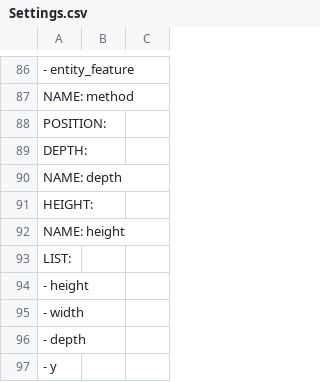
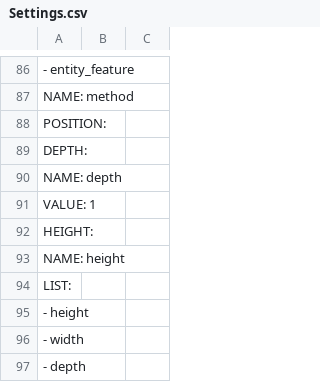
Before and after one commit to Rhoana/butterfly, a CSV file: scripts/Settings.csv, drawn as a sheet; only a part is shown, gaps mark what is left out; the shorter side is filled out with more unchanged rows; the diff names each change by its address in the sheet, - before the commit and + after, or states it on an @@ line.

Commit message:
unique values in lists

```diff
--- a/scripts/Settings.csv
+++ b/scripts/Settings.csv
+row 91: VALUE: 1
```
Also changed, not shown: 1 other file.
